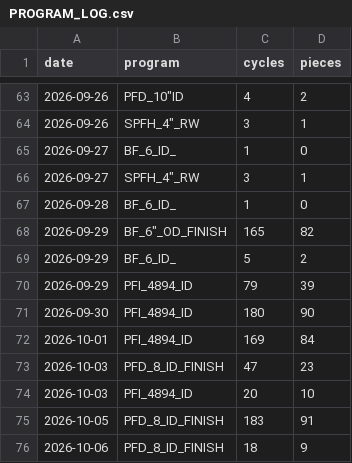
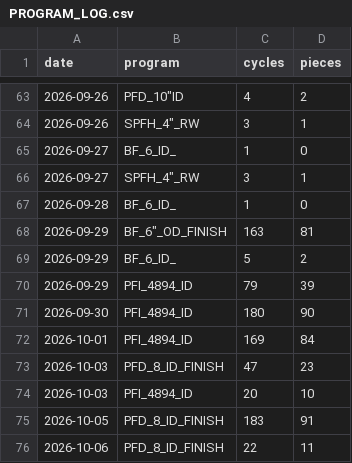
Before and after one commit to ankitkumar-nps/cnc-live-demo, a CSV file: deployments/iot/customer-demo/dashboard/data/PROGRAM_LOG.csv, drawn as a sheet; only a part is shown, gaps mark what is left out.

Commit message:
Update CNC program-wise log data (2026-10-06)

```diff
--- a/deployments/iot/customer-demo/dashboard/data/PROGRAM_LOG.csv
+++ b/deployments/iot/customer-demo/dashboard/data/PROGRAM_LOG.csv
@@ -67,3 +67,3 @@ date,program,cycles,pieces
 2026-09-28,BF_6_ID_,1,0
-2026-09-29,"BF_6""_OD_FINISH",165,82
+2026-09-29,"BF_6""_OD_FINISH",163,81
 2026-09-29,BF_6_ID_,5,2
@@ -75,2 +75,2 @@ date,program,cycles,pieces
 2026-10-05,PFD_8_ID_FINISH,183,91
-2026-10-06,PFD_8_ID_FINISH,18,9
+2026-10-06,PFD_8_ID_FINISH,22,11
```
Also changed, not shown: deployments/iot/customer-demo/dashboard/data/PROGRAM_HOURLY.csv, 1 other file.
